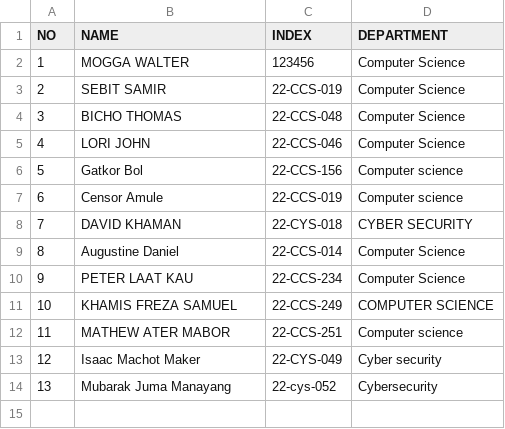
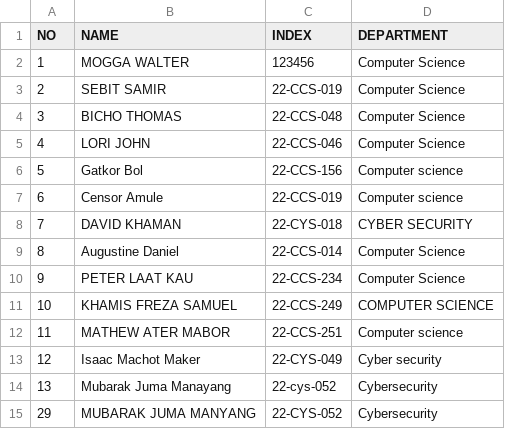
Before and after one commit to MubarakJuma/OSP_Regular_2026, a CSV file: students.csv, drawn as a sheet.

Commit message:
add-Mubarak Juma Manyang
Corrected the entry for Mubarak Juma Manayang and added a duplicate entry.

```diff
--- a/students.csv
+++ b/students.csv
@@ -14 +14,2 @@ NO,NAME,INDEX,DEPARTMENT
 13,Mubarak Juma Manayang, 22-cys-052, Cybersecurity
+29,MUBARAK JUMA MANYANG,22-CYS-052,Cybersecurity
```
